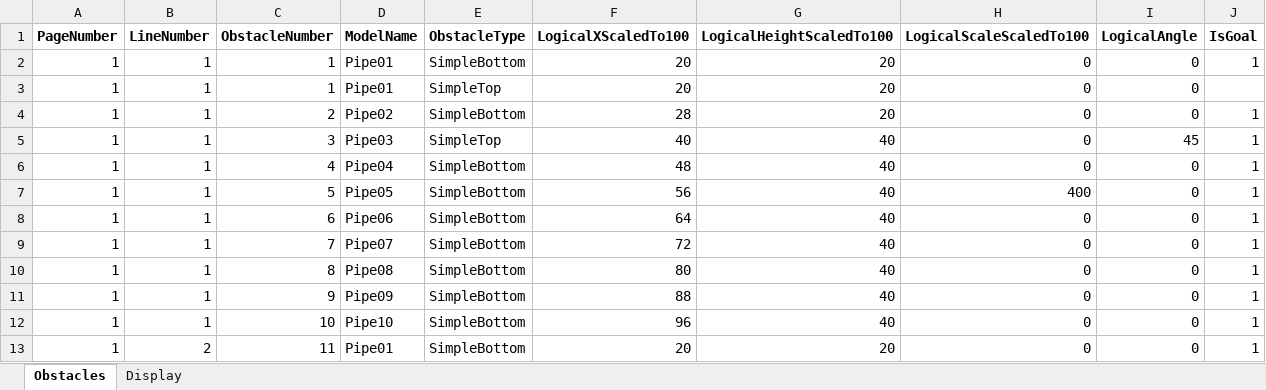
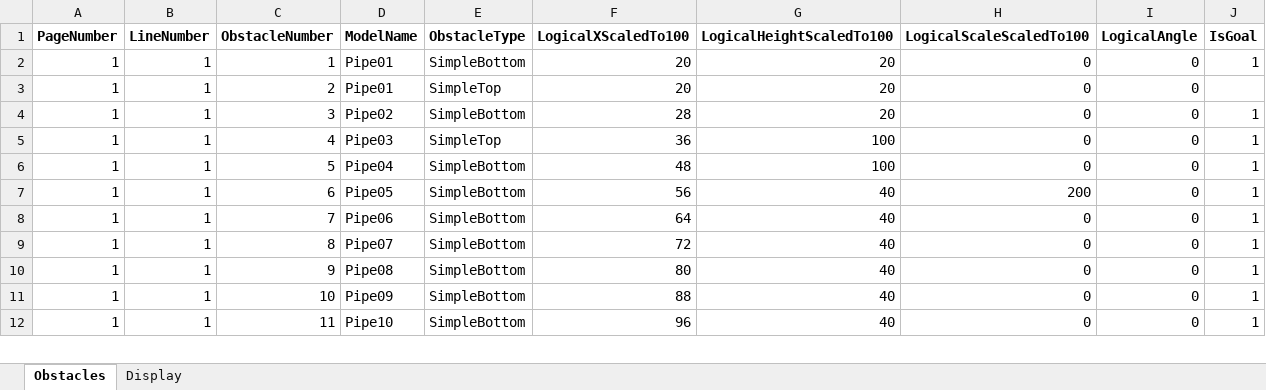
Before and after one commit to simsip-admin/simsip-line, an Excel workbook: Simsip.LineRunner.Content/Database/Editor/Create-Obstacles-PageObstaclesEntity.xlsm, sheet Obstacles, drawn as a sheet; only a part is shown; values as stored, in another font and other column widths than the file's, no borders; removed rows and columns are numbered as before the commit, all else as after; the diff covers the shown part only; the diff names each change by its address in the sheet, - before the commit and + after, or states it on an @@ line.

Commit message:
Interim check-in, correcting transformation of obstacles.

```diff
--- a/Simsip.LineRunner.Content/Database/Editor/Create-Obstacles-PageObstaclesEntity.xlsm (sheet Obstacles)
+++ b/Simsip.LineRunner.Content/Database/Editor/Create-Obstacles-PageObstaclesEntity.xlsm (sheet Obstacles)
-row 3: 1 | 1 | 1 | Pipe01 | SimpleTop | 20 | 20 | 0 | 0
-D3 (ModelName): Pipe02
+D3 (ModelName): Pipe01
-E3 (ObstacleType): SimpleBottom
+E3 (ObstacleType): SimpleTop
-F3 (LogicalXScaledTo100): 28
+F3 (LogicalXScaledTo100): 20
-J3 (IsGoal): 1
+J3 (IsGoal): (empty)
-D4 (ModelName): Pipe03
+D4 (ModelName): Pipe02
-E4 (ObstacleType): SimpleTop
+E4 (ObstacleType): SimpleBottom
-F4 (LogicalXScaledTo100): 40
+F4 (LogicalXScaledTo100): 28
-G4 (LogicalHeightScaledTo100): 40
+G4 (LogicalHeightScaledTo100): 20
-I4 (LogicalAngle): 45
+I4 (LogicalAngle): 0
-D5 (ModelName): Pipe04
+D5 (ModelName): Pipe03
-E5 (ObstacleType): SimpleBottom
+E5 (ObstacleType): SimpleTop
-F5 (LogicalXScaledTo100): 48
+F5 (LogicalXScaledTo100): 36
-G5:G6 (LogicalHeightScaledTo100): 40
+G5:G6 (LogicalHeightScaledTo100): 100
-D6 (ModelName): Pipe05
+D6 (ModelName): Pipe04
-F6 (LogicalXScaledTo100): 56
+F6 (LogicalXScaledTo100): 48
-H6 (LogicalScaleScaledTo100): 400
+H6 (LogicalScaleScaledTo100): 0
-D7 (ModelName): Pipe06
+D7 (ModelName): Pipe05
-F7 (LogicalXScaledTo100): 64
+F7 (LogicalXScaledTo100): 56
-H7 (LogicalScaleScaledTo100): 0
+H7 (LogicalScaleScaledTo100): 200
-D8 (ModelName): Pipe07
+D8 (ModelName): Pipe06
-F8 (LogicalXScaledTo100): 72
+F8 (LogicalXScaledTo100): 64
-D9 (ModelName): Pipe08
+D9 (ModelName): Pipe07
-F9 (LogicalXScaledTo100): 80
+F9 (LogicalXScaledTo100): 72
-D10 (ModelName): Pipe09
+D10 (ModelName): Pipe08
-F10 (LogicalXScaledTo100): 88
+F10 (LogicalXScaledTo100): 80
-D11 (ModelName): Pipe10
+D11 (ModelName): Pipe09
-F11 (LogicalXScaledTo100): 96
+F11 (LogicalXScaledTo100): 88
-B12 (LineNumber): 2
+B12 (LineNumber): 1
-D12 (ModelName): Pipe01
+D12 (ModelName): Pipe10
-F12 (LogicalXScaledTo100): 20
+F12 (LogicalXScaledTo100): 96
-G12 (LogicalHeightScaledTo100): 20
+G12 (LogicalHeightScaledTo100): 40
```
Also changed, not shown: 1 added row and 1933 edited cells elsewhere in this sheet, charts or pictures, 10 other files.
